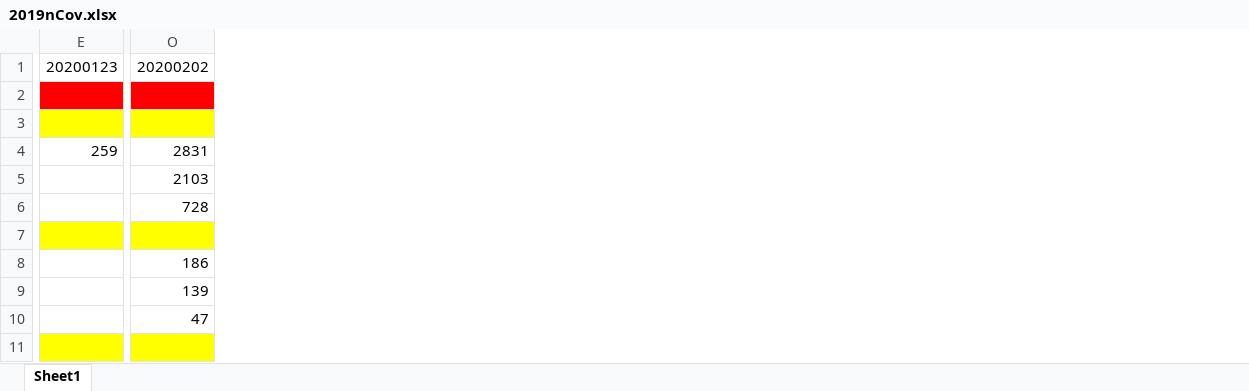
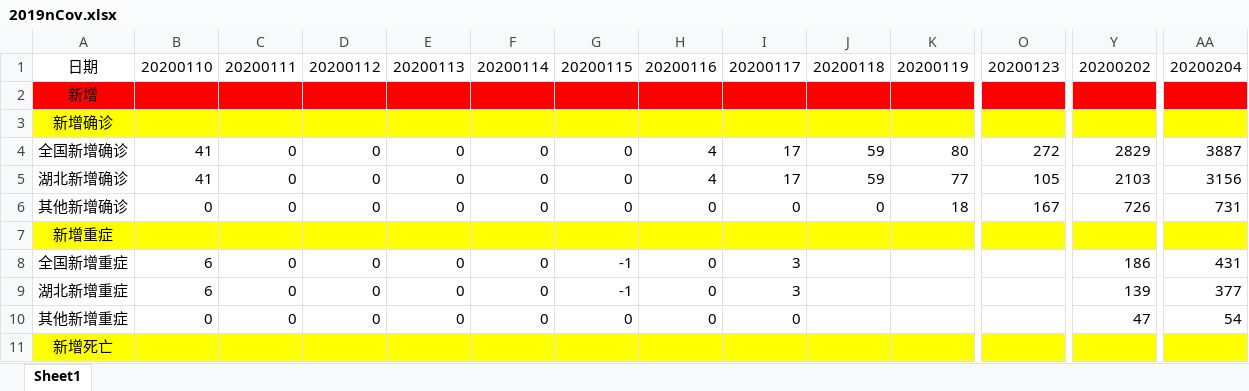
Before and after one commit to dkkyjy/2019nCov_Data_Analysis, an Excel workbook: DataVisualization/2019nCov.xlsx, sheet Sheet1, drawn as a sheet; only a part is shown, gaps mark what is left out; values as stored, in another font and other column widths than the file's, no borders; removed rows and columns are numbered as before the commit, all else as after; rows hold the shown columns only; the diff covers the shown part only; the diff names each change by its address in the sheet, - before the commit and + after, or states it on an @@ line.

```diff
--- a/DataVisualization/2019nCov.xlsx (sheet Sheet1)
+++ b/DataVisualization/2019nCov.xlsx (sheet Sheet1)
@@ column A unhidden, rows 1-5: 日期 | 新增 | 新增确诊 | 全国新增确诊 | 湖北新增确诊; rows 7-11: 新增重症 | 全国新增重症 | 湖北新增重症 | 其他新增重症 | 新增死亡 @@
+column B, rows 1-5: 20200110 |  |  | 41 | 41; rows 8-10: 6 | 6 | 0
+column C, rows 1-5: 20200111 |  |  | 0 | 0; rows 8-10: all 0
+column D, rows 1-5: 20200112 |  |  | 0 | 0; rows 8-10: all 0
+column E, rows 1-5: 20200113 |  |  | 0 | 0; rows 8-10: all 0
+column F, rows 1-5: 20200114 |  |  | 0 | 0; rows 8-10: all 0
+column G, rows 1-5: 20200115 |  |  | 0 | 0; rows 8-10: -1 | -1 | 0
+column H, rows 1-5: 20200116 |  |  | 4 | 4; rows 8-10: all 0
+column I, rows 1-5: 20200117 |  |  | 17 | 17; rows 8-10: 3 | 3 | 0
+column J, rows 1-5: 20200118 |  |  | 59 | 59
+column K, rows 1-5: 20200119 |  |  | 80 | 77
+column AA, rows 1-5: 20200204 |  |  | 3887 | 3156; rows 8-10: 431 | 377 | 54
-O4: 259
+O4: 272
-Y4: 2831
+Y4: 2829
-O5: (empty)
+O5: 105
-row 6:  | 728
+row 6: 其他新增确诊 | 0 | 0 | 0 | 0 | 0 | 0 | 0 | 0 | 0 | 18 | 167 | 726 | 731
```
Also changed, not shown: 10 added rows, 10 removed rows, 49 edited cells and cell formats elsewhere in this sheet, formulas that keep their value, 8 other files.
